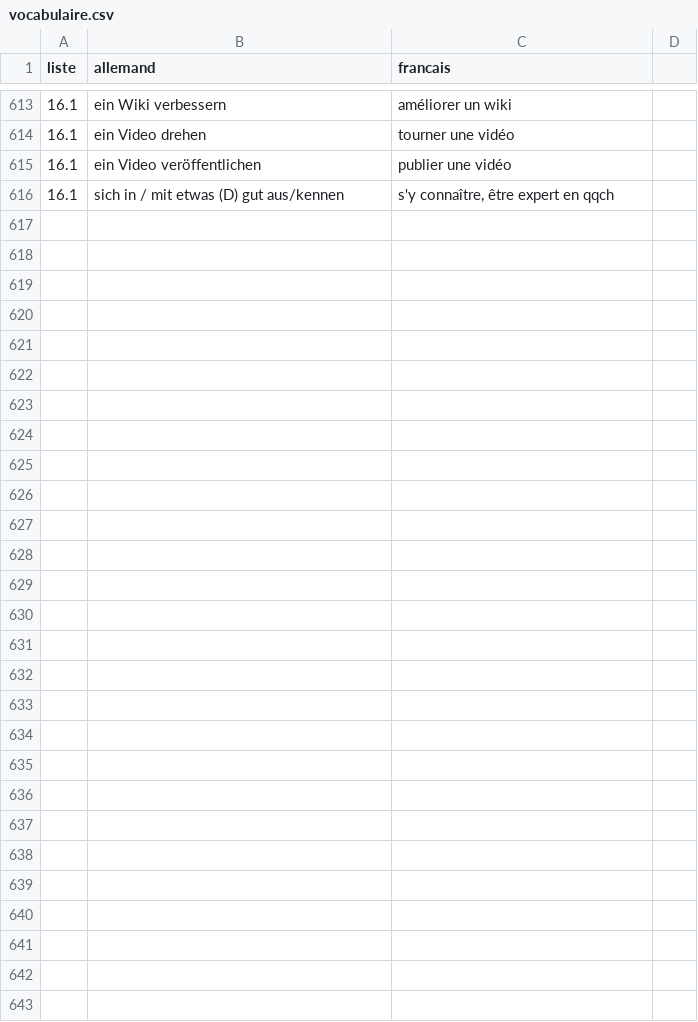
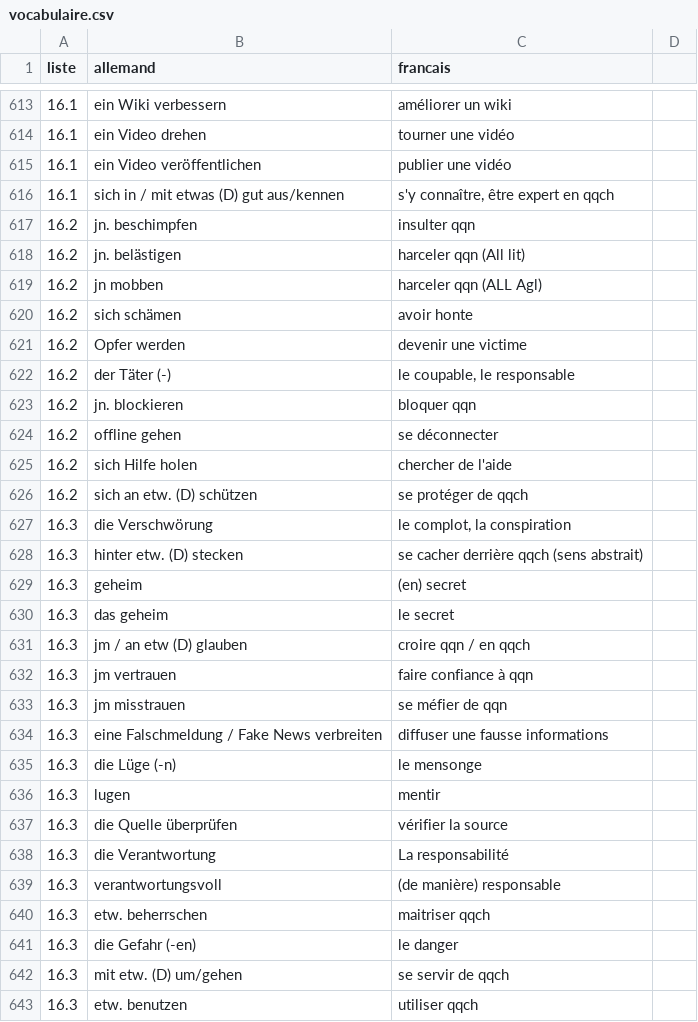
Before and after one commit to LCDG-tim/pgm-revision-voc, a CSV file: vocabulaire.csv, drawn as a sheet; only a part is shown, gaps mark what is left out; the diff names each change by its address in the sheet, - before the commit and + after, or states it on an @@ line.

Commit message:
list 16.3

```diff
--- a/vocabulaire.csv
+++ b/vocabulaire.csv
+row 617: 16.2 | jn. beschimpfen | insulter qqn
+row 618: 16.2 | jn. belästigen | harceler qqn (All lit)
+row 619: 16.2 | jn mobben | harceler qqn (ALL Agl)
+row 620: 16.2 | sich schämen | avoir honte
+row 621: 16.2 | Opfer werden | devenir une victime
+row 622: 16.2 | der Täter (-) | le coupable, le responsable
+row 623: 16.2 | jn. blockieren | bloquer qqn
+row 624: 16.2 | offline gehen | se déconnecter
+row 625: 16.2 | sich Hilfe holen | chercher de l'aide
+row 626: 16.2 | sich an etw. (D) schützen | se protéger de qqch
+row 627: 16.3 | die Verschwörung | le complot, la conspiration
+row 628: 16.3 | hinter etw. (D) stecken | se cacher derrière qqch (sens abstrait)
+row 629: 16.3 | geheim | (en) secret
+row 630: 16.3 | das geheim | le secret
+row 631: 16.3 | jm / an etw (D) glauben | croire qqn / en qqch
+row 632: 16.3 | jm vertrauen | faire confiance à qqn
+row 633: 16.3 | jm misstrauen | se méfier de qqn
+row 634: 16.3 | eine Falschmeldung / Fake News verbreiten | diffuser une fausse informations
+row 635: 16.3 | die Lüge (-n) | le mensonge
+row 636: 16.3 | lugen | mentir
+row 637: 16.3 | die Quelle überprüfen | vérifier la source
+row 638: 16.3 | die Verantwortung | La responsabilité
+row 639: 16.3 | verantwortungsvoll | (de manière) responsable
+row 640: 16.3 | etw. beherrschen | maitriser qqch
+row 641: 16.3 | die Gefahr (-en) | le danger
+row 642: 16.3 | mit etw. (D) um/gehen | se servir de qqch
+row 643: 16.3 | etw. benutzen | utiliser qqch
```
Also changed, not shown: 4 other files.
